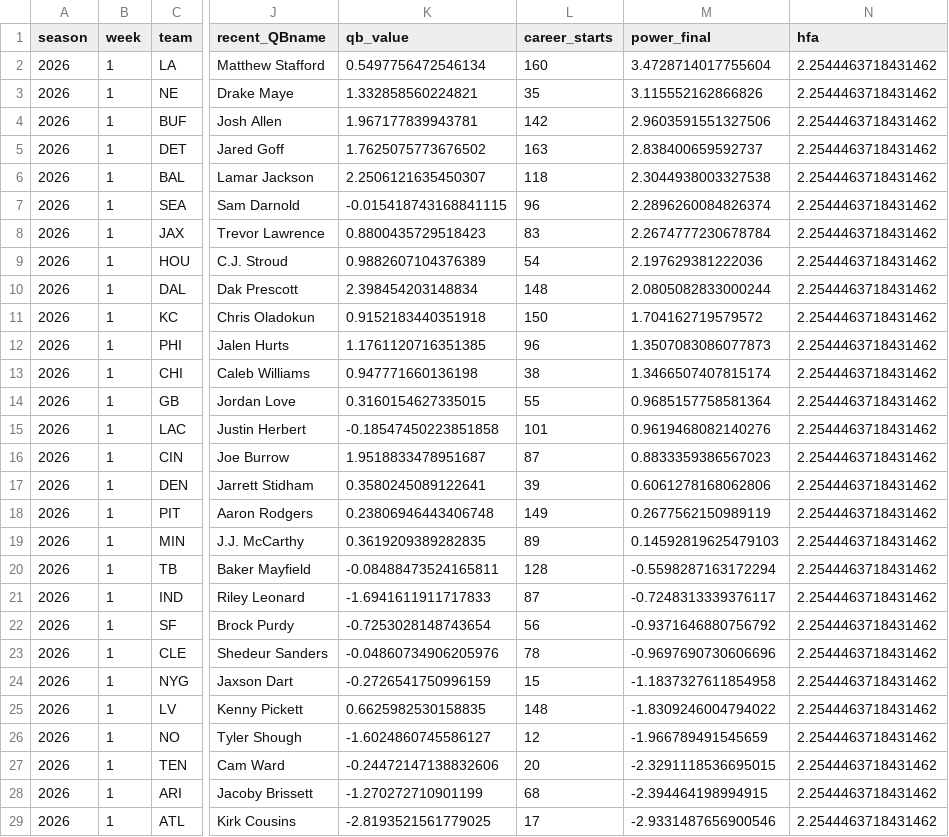
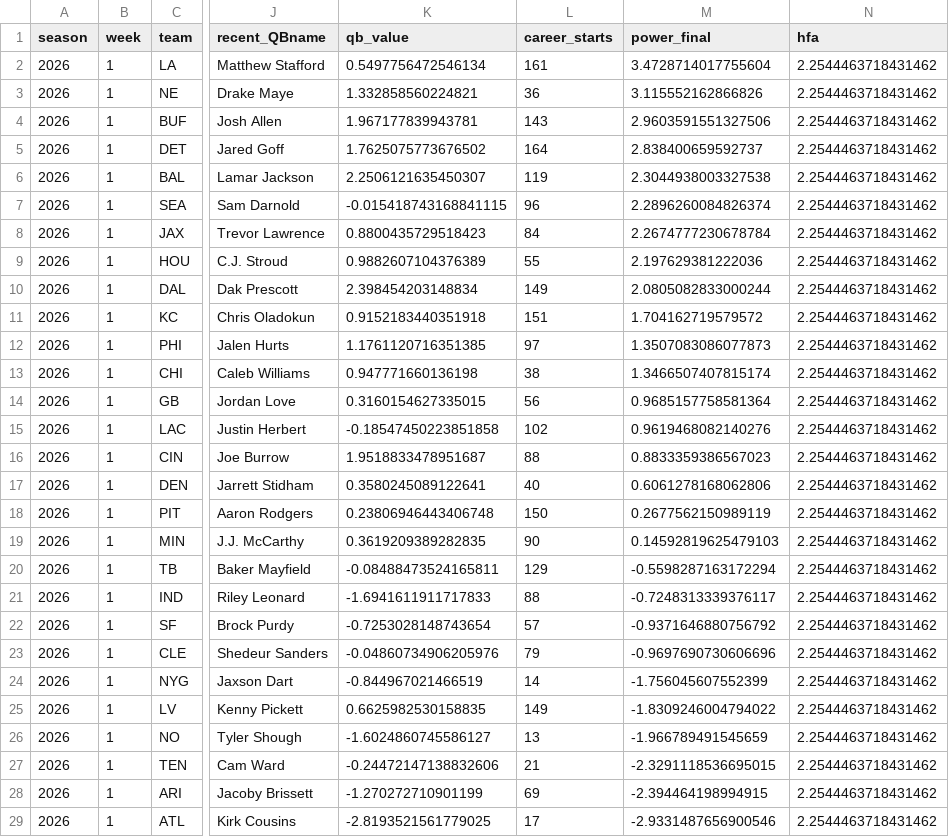
Before and after one commit to trashduty/football-testgrounds, a CSV file: output/nfl/2026/weekly/week_01.csv, drawn as a sheet; only a part is shown, gaps mark what is left out; the diff covers the shown part only; the diff names each change by its address in the sheet, - before the commit and + after, or states it on an @@ line.

```diff
--- a/output/nfl/2026/weekly/week_01.csv
+++ b/output/nfl/2026/weekly/week_01.csv
-L2 (career_starts): 160
+L2 (career_starts): 161
-L3 (career_starts): 35
+L3 (career_starts): 36
-L4 (career_starts): 142
+L4 (career_starts): 143
-L5 (career_starts): 163
+L5 (career_starts): 164
-L6 (career_starts): 118
+L6 (career_starts): 119
-L8 (career_starts): 83
+L8 (career_starts): 84
-L9 (career_starts): 54
+L9 (career_starts): 55
-L10 (career_starts): 148
+L10 (career_starts): 149
-L11 (career_starts): 150
+L11 (career_starts): 151
-L12 (career_starts): 96
+L12 (career_starts): 97
-L14 (career_starts): 55
+L14 (career_starts): 56
-L15 (career_starts): 101
+L15 (career_starts): 102
-L16 (career_starts): 87
+L16 (career_starts): 88
-L17 (career_starts): 39
+L17 (career_starts): 40
-L18 (career_starts): 149
+L18 (career_starts): 150
-L19 (career_starts): 89
+L19 (career_starts): 90
-L20 (career_starts): 128
+L20 (career_starts): 129
-L21 (career_starts): 87
+L21 (career_starts): 88
-L22 (career_starts): 56
+L22 (career_starts): 57
-L23 (career_starts): 78
+L23 (career_starts): 79
-K24 (qb_value): -0.2726541750996159
+K24 (qb_value): -0.844967021466519
-L24 (career_starts): 15
+L24 (career_starts): 14
-M24 (power_final): -1.1837327611854958
+M24 (power_final): -1.756045607552399
-L25 (career_starts): 148
+L25 (career_starts): 149
-L26 (career_starts): 12
+L26 (career_starts): 13
-L27 (career_starts): 20
+L27 (career_starts): 21
-L28 (career_starts): 68
+L28 (career_starts): 69
```
Also changed, not shown: 4 edited cells elsewhere in this file, output/nfl/2026/weekly/week_02.csv, output/nfl/2026/weekly/week_03.csv, 7 other files.
